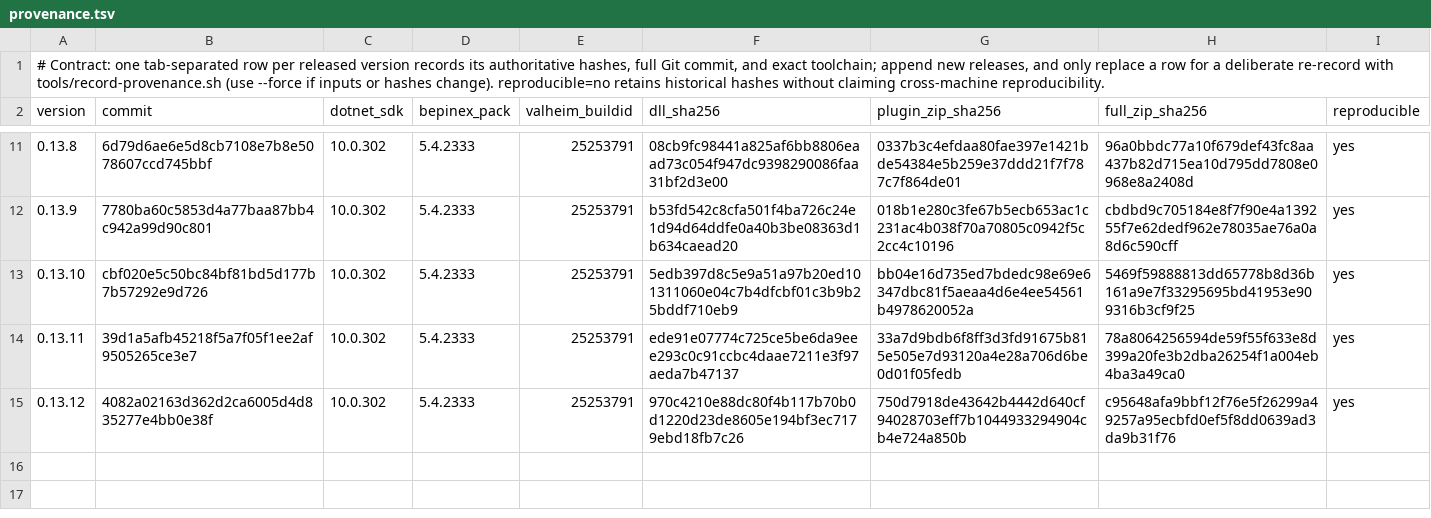
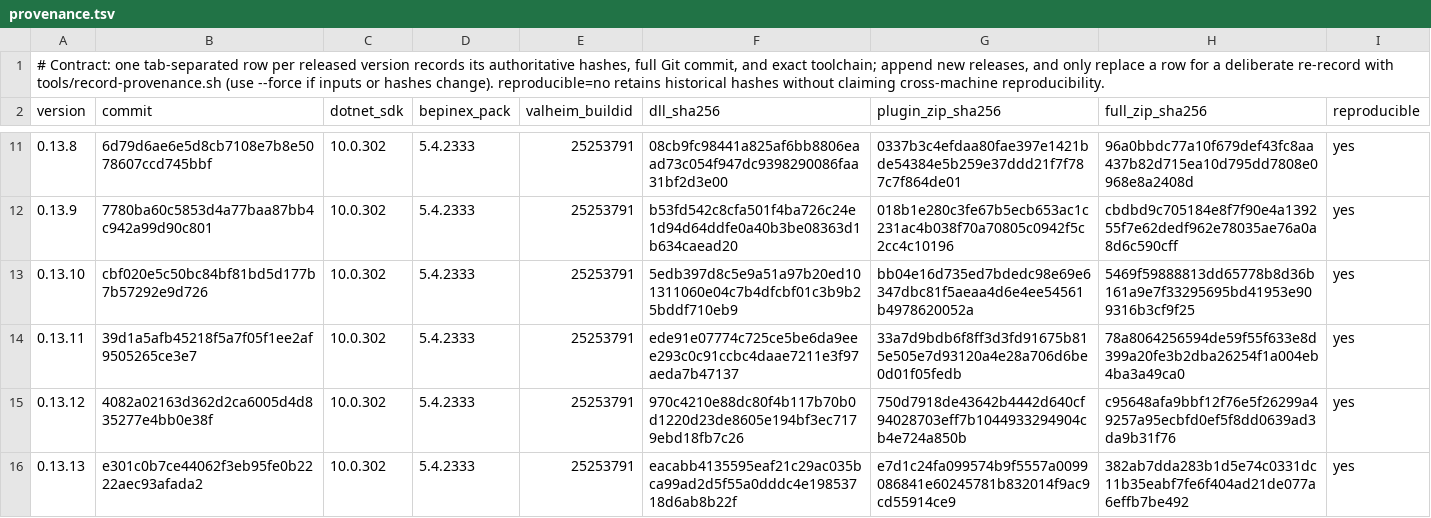
Before and after one commit to Wolfskii/ValheimOne, a TSV file: tools/release/provenance.tsv, drawn as a sheet; only a part is shown, gaps mark what is left out.

Commit message:
Record ValheimOne 0.13.13 native contract and reproducible packages

```diff
--- a/tools/release/provenance.tsv
+++ b/tools/release/provenance.tsv
@@ -15 +15,2 @@ version	commit	dotnet_sdk	bepinex_pack	valheim_buildid	dll_sha256	plugin_zip_sha
 0.13.12	4082a02163d362d2ca6005d4d835277e4bb0e38f	10.0.302	5.4.2333	25253791	970c4210e88dc80f4b117b70b0d1220d23de8605e194bf3ec7179ebd18fb7c26	750d7918de43642b4442d640cf94028703eff7b1044933294904cb4e724a850b	c95648afa9bbf12f76e5f26299a49257a95ecbfd0ef5f8dd0639ad3da9b31f76	yes
+0.13.13	e301c0b7ce44062f3eb95fe0b2222aec93afada2	10.0.302	5.4.2333	25253791	eacabb4135595eaf21c29ac035bca99ad2d5f55a0dddc4e19853718d6ab8b22f	e7d1c24fa099574b9f5557a0099086841e60245781b832014f9ac9cd55914ce9	382ab7dda283b1d5e74c0331dc11b35eabf7fe6f404ad21de077a6effb7be492	yes
```
Also changed, not shown: 1 other file.
